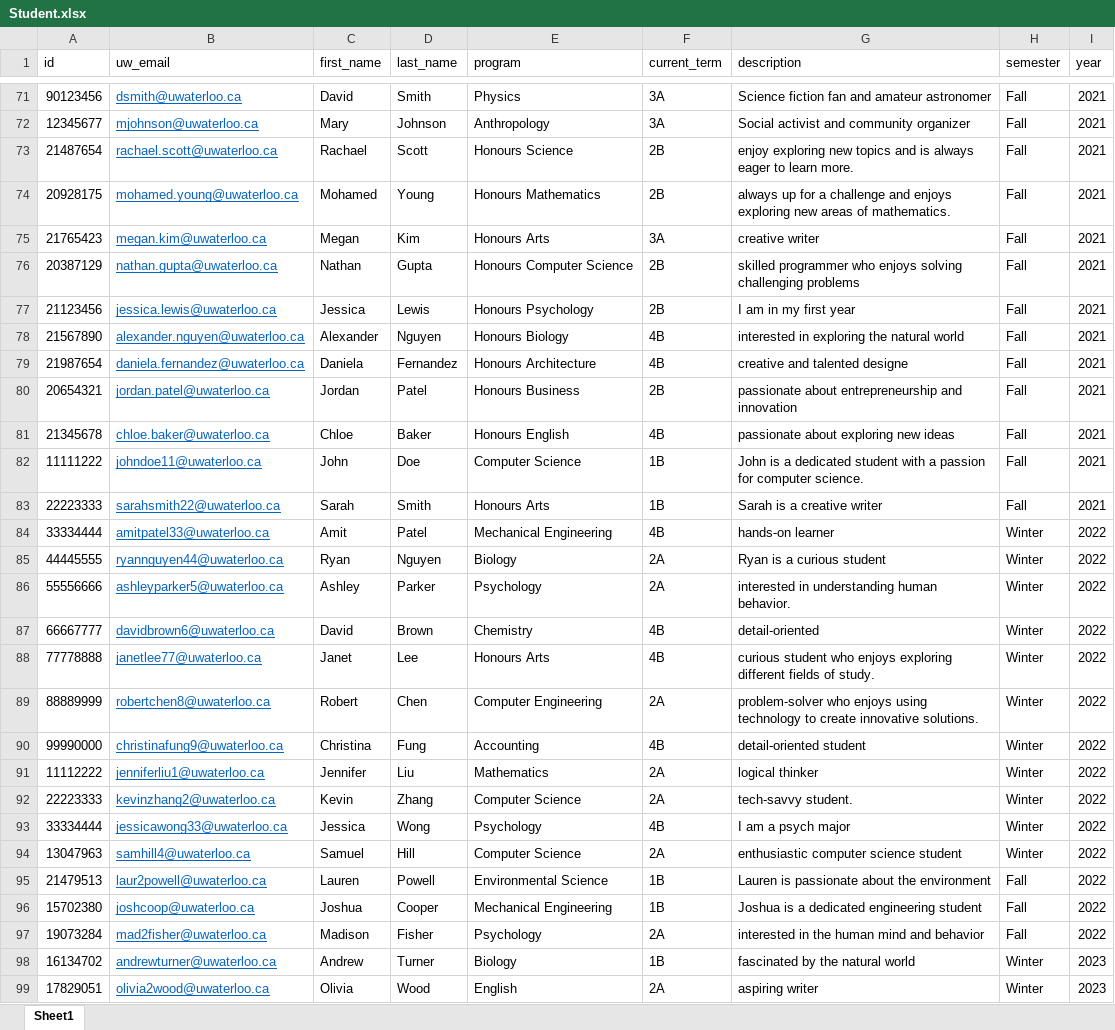
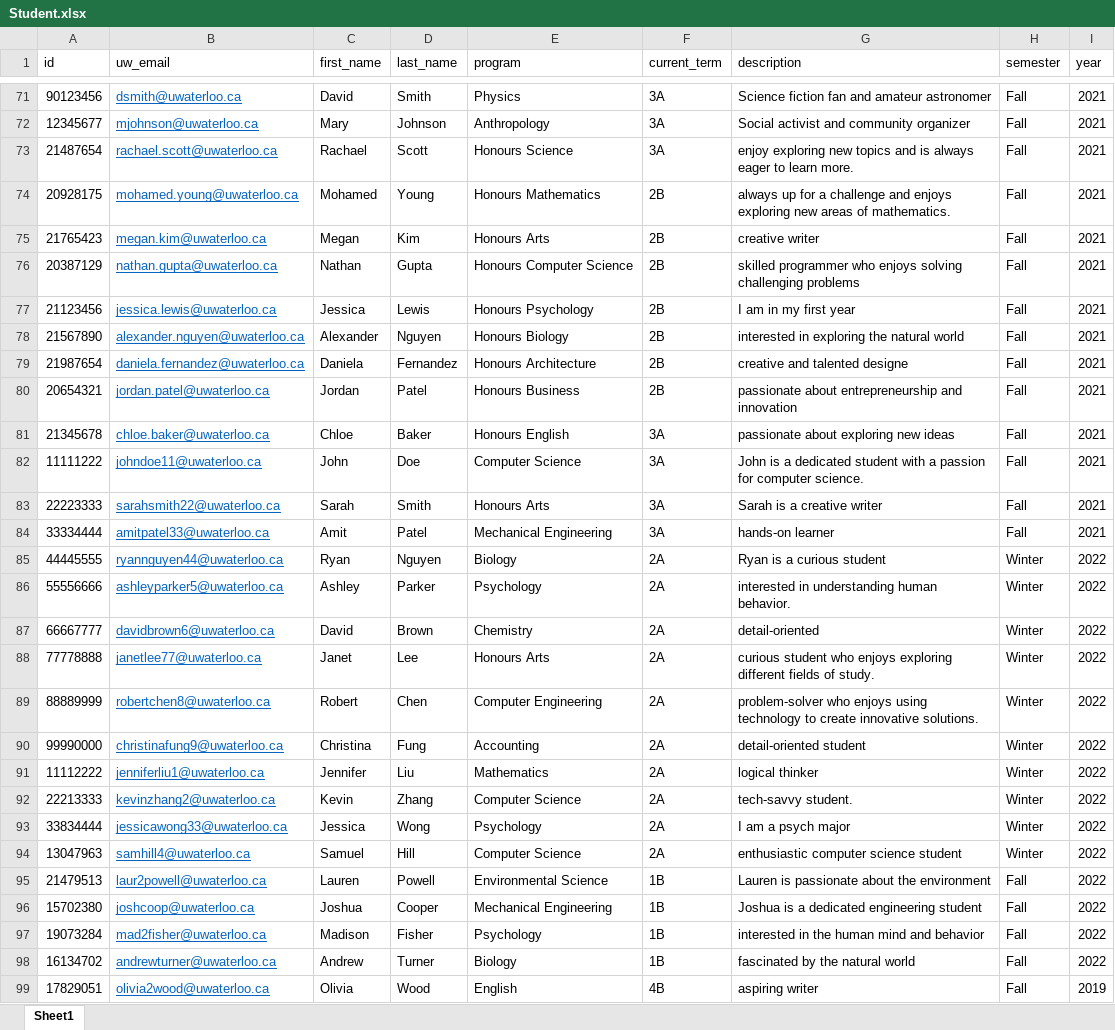
Before and after one commit to vips11/CS348Proj, an Excel workbook: data/Excel Format/entities/Student.xlsx, sheet Sheet1, drawn as a sheet; only a part is shown, gaps mark what is left out; values as stored, in another font and other column widths than the file's, no borders; charts and pictures not drawn; the diff covers the shown part only; the diff names each change by its address in the sheet, - before the commit and + after, or states it on an @@ line.

```diff
--- a/data/Excel Format/entities/Student.xlsx (sheet Sheet1)
+++ b/data/Excel Format/entities/Student.xlsx (sheet Sheet1)
-F73 (current_term): 2B
+F73 (current_term): 3A
-F75 (current_term): 3A
+F75 (current_term): 2B
-F78:F79 (current_term): 4B
+F78:F79 (current_term): 2B
-F81 (current_term): 4B
+F81 (current_term): 3A
-F82:F83 (current_term): 1B
+F82:F83 (current_term): 3A
-F84 (current_term): 4B
+F84 (current_term): 3A
-H84 (semester): Winter
+H84 (semester): Fall
-I84 (year): 2022
+I84 (year): 2021
-F87:F88 (current_term): 4B
+F87:F88 (current_term): 2A
-F90 (current_term): 4B
+F90 (current_term): 2A
-A92 (id): 22223333
+A92 (id): 22213333
-A93 (id): 33334444
+A93 (id): 33834444
-F93 (current_term): 4B
+F93 (current_term): 2A
-F97 (current_term): 2A
+F97 (current_term): 1B
-H98:H99 (semester): Winter
+H98:H99 (semester): Fall
-I98 (year): 2023
+I98 (year): 2022
-F99 (current_term): 2A
+F99 (current_term): 4B
-I99 (year): 2023
+I99 (year): 2019
```
Also changed, not shown: 87 edited cells elsewhere in this sheet, data/Excel Format/entities/Section.xlsx, data/Excel Format/relations/Takes.xlsx, 3 other files.
